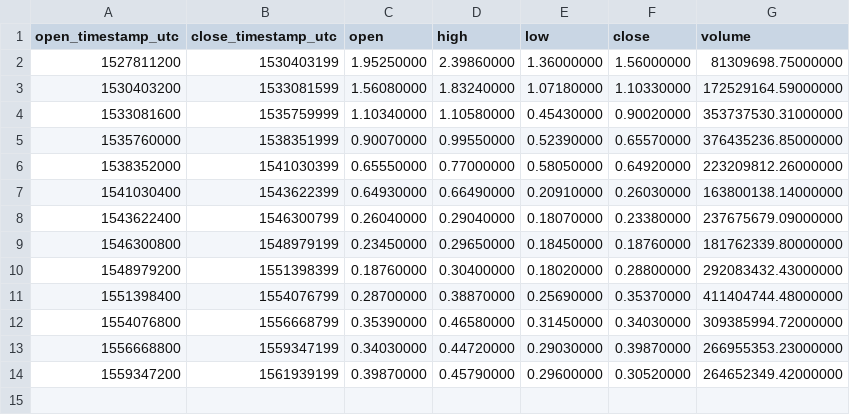
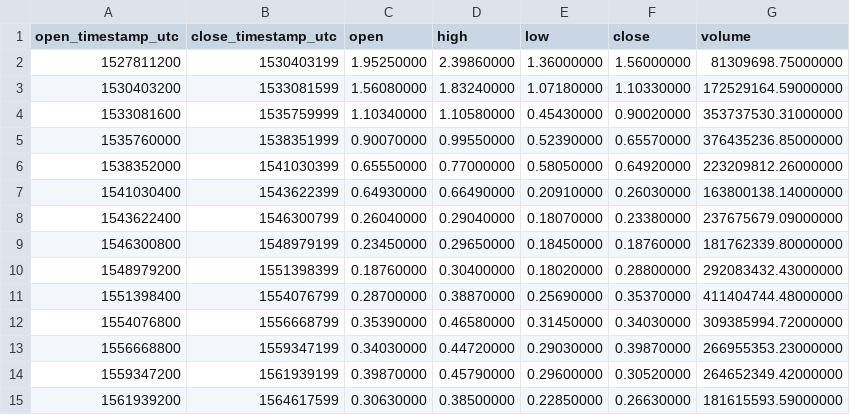
Before and after one commit to cryptobigbro/binance-ICXUSDT, a CSV file: binance-ICXUSDT-1M.csv, drawn as a sheet; the diff names each change by its address in the sheet, - before the commit and + after, or states it on an @@ line.

```diff
--- a/binance-ICXUSDT-1M.csv
+++ b/binance-ICXUSDT-1M.csv
+row 15: 1561939200 | 1564617599 | 0.30630000 | 0.38500000 | 0.22850000 | 0.26630000 | 181615593.59000000
```
Also changed, not shown: binance-ICXUSDT-1d.csv, binance-ICXUSDT-1w.csv, 1 other file.
